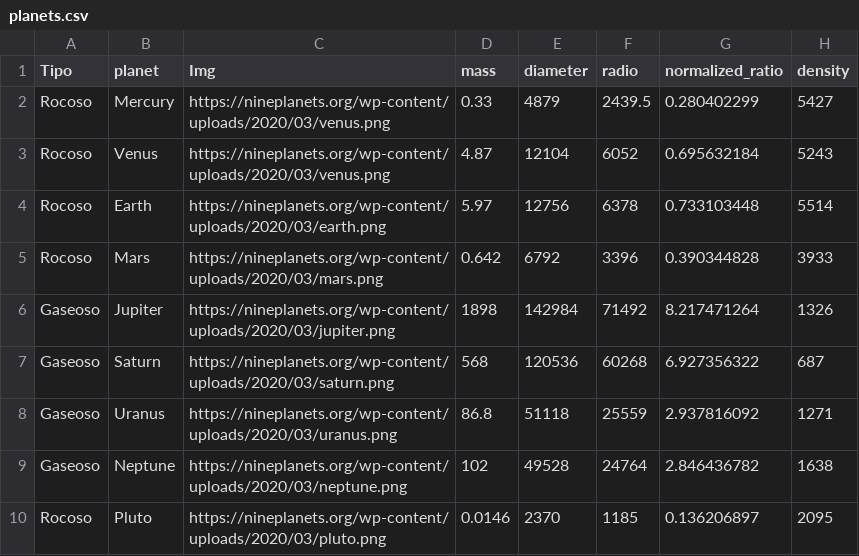
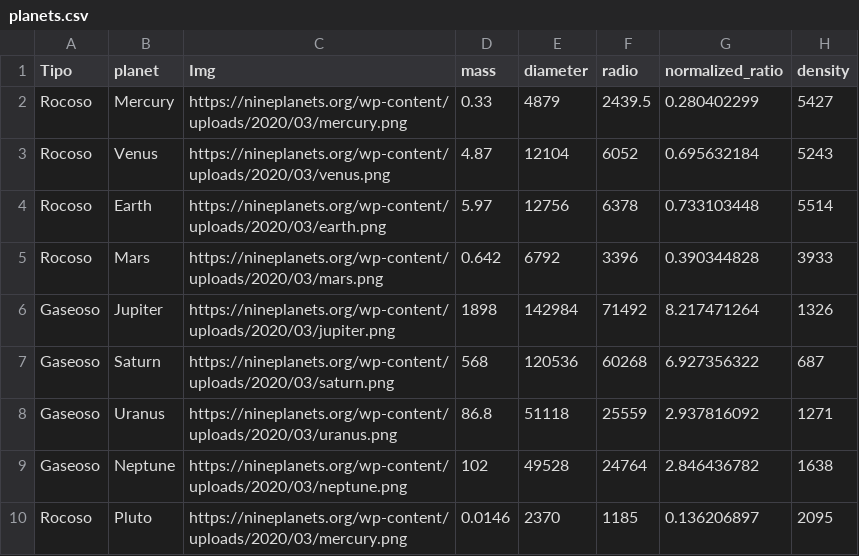
Before and after one commit to EdgarSanchez1796/nasa-data-scraper, a CSV file: data/csv/planets.csv, drawn as a sheet; only a part is shown; the diff names each change by its address in the sheet, - before the commit and + after, or states it on an @@ line.

Commit message:
Update planets.csv

```diff
--- a/data/csv/planets.csv
+++ b/data/csv/planets.csv
-C2 (Img): https://nineplanets.org/wp-content/uploads/2020/03/venus.png
+C2 (Img): https://nineplanets.org/wp-content/uploads/2020/03/mercury.png
-C10 (Img): https://nineplanets.org/wp-content/uploads/2020/03/pluto.png
+C10 (Img): https://nineplanets.org/wp-content/uploads/2020/03/mercury.png
```
